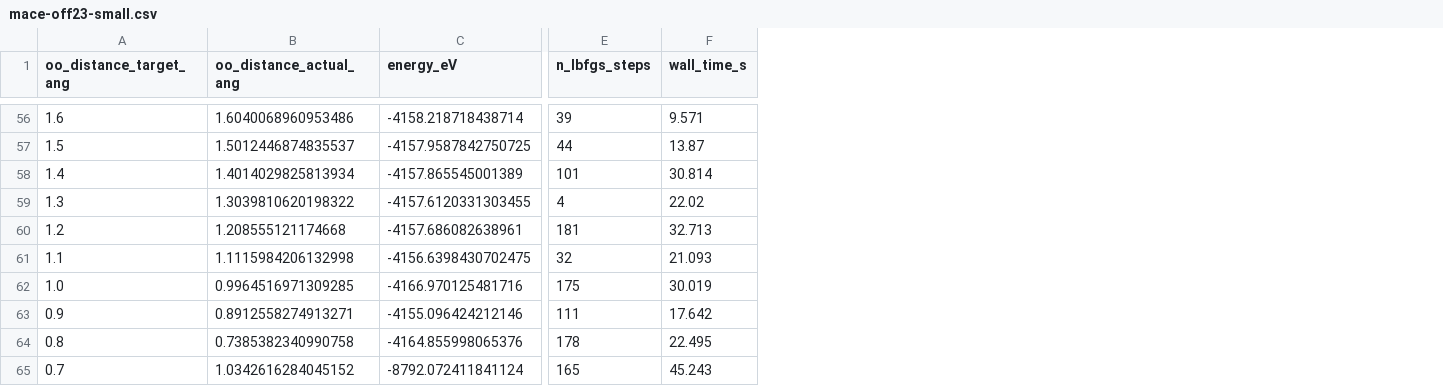
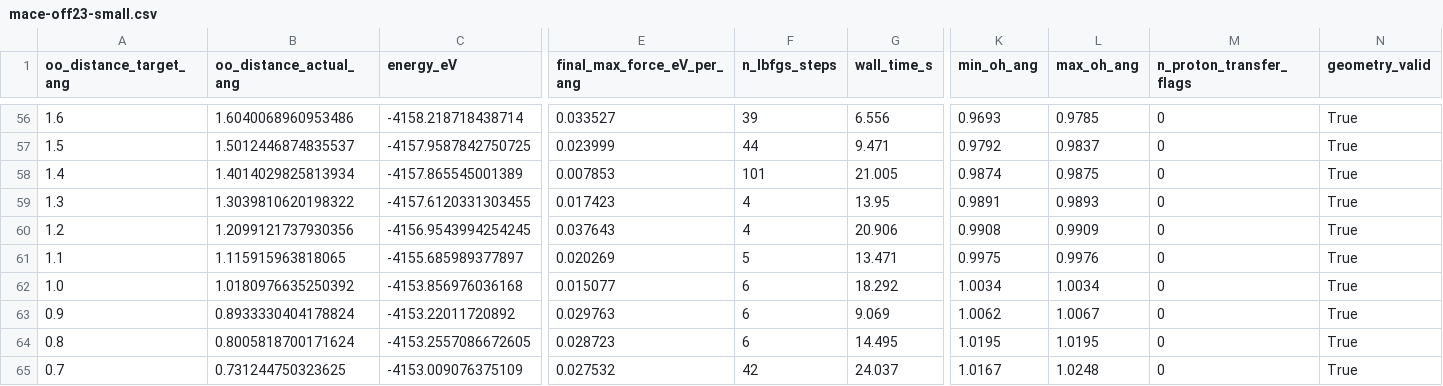
Before and after one commit to SMLion1959422/mlip-audit, a CSV file: results/test3_dimer/mace-off23-small.csv, drawn as a sheet; only a part is shown, gaps mark what is left out; addresses are those after the commit; the diff covers the shown part only; the diff names each change by its address in the sheet, - before the commit and + after, or states it on an @@ line.

```diff
--- a/results/test3_dimer/mace-off23-small.csv
+++ b/results/test3_dimer/mace-off23-small.csv
+column E (final_max_force_eV_per_ang), rows 56-65: 0.033527 | 0.023999 | 0.007853 | 0.017423 | 0.037643 | 0.020269 | 0.015077 | 0.029763 | 0.028723 | 0.027532
+column K (min_oh_ang), rows 56-65: 0.9693 | 0.9792 | 0.9874 | 0.9891 | 0.9908 | 0.9975 | 1.0034 | 1.0062 | 1.0195 | 1.0167
+column L (max_oh_ang), rows 56-65: 0.9785 | 0.9837 | 0.9875 | 0.9893 | 0.9909 | 0.9976 | 1.0034 | 1.0067 | 1.0195 | 1.0248
+column M (n_proton_transfer_flags), rows 56-65: all 0
+column N (geometry_valid), rows 56-65: all True
-G56 (wall_time_s): 9.571
+G56 (wall_time_s): 6.556
-G57 (wall_time_s): 13.87
+G57 (wall_time_s): 9.471
-G58 (wall_time_s): 30.814
+G58 (wall_time_s): 21.005
-G59 (wall_time_s): 22.02
+G59 (wall_time_s): 13.95
-B60 (oo_distance_actual_ang): 1.208555121174668
+B60 (oo_distance_actual_ang): 1.2099121737930356
-C60 (energy_eV): -4157.686082638961
+C60 (energy_eV): -4156.9543994254245
-F60 (n_lbfgs_steps): 181
+F60 (n_lbfgs_steps): 4
-G60 (wall_time_s): 32.713
+G60 (wall_time_s): 20.906
-B61 (oo_distance_actual_ang): 1.1115984206132998
+B61 (oo_distance_actual_ang): 1.115915963818065
-C61 (energy_eV): -4156.6398430702475
+C61 (energy_eV): -4155.685989377897
-F61 (n_lbfgs_steps): 32
+F61 (n_lbfgs_steps): 5
-G61 (wall_time_s): 21.093
+G61 (wall_time_s): 13.471
-B62 (oo_distance_actual_ang): 0.9964516971309285
+B62 (oo_distance_actual_ang): 1.0180976635250392
-C62 (energy_eV): -4166.970125481716
+C62 (energy_eV): -4153.856976036168
-F62 (n_lbfgs_steps): 175
+F62 (n_lbfgs_steps): 6
-G62 (wall_time_s): 30.019
+G62 (wall_time_s): 18.292
-B63 (oo_distance_actual_ang): 0.8912558274913271
+B63 (oo_distance_actual_ang): 0.8933330404178824
-C63 (energy_eV): -4155.096424212146
+C63 (energy_eV): -4153.22011720892
-F63 (n_lbfgs_steps): 111
+F63 (n_lbfgs_steps): 6
-G63 (wall_time_s): 17.642
+G63 (wall_time_s): 9.069
-B64 (oo_distance_actual_ang): 0.7385382340990758
+B64 (oo_distance_actual_ang): 0.8005818700171624
-C64 (energy_eV): -4164.855998065376
+C64 (energy_eV): -4153.2557086672605
-F64 (n_lbfgs_steps): 178
+F64 (n_lbfgs_steps): 6
-G64 (wall_time_s): 22.495
+G64 (wall_time_s): 14.495
-B65 (oo_distance_actual_ang): 1.0342616284045152
+B65 (oo_distance_actual_ang): 0.731244750323625
-C65 (energy_eV): -8792.072411841124
+C65 (energy_eV): -4153.009076375109
-F65 (n_lbfgs_steps): 165
+F65 (n_lbfgs_steps): 42
-G65 (wall_time_s): 45.243
+G65 (wall_time_s): 24.037
```
Also changed, not shown: 65 edited cells elsewhere in this file, results/test3_dimer/ani2x.csv, 12 other files.
